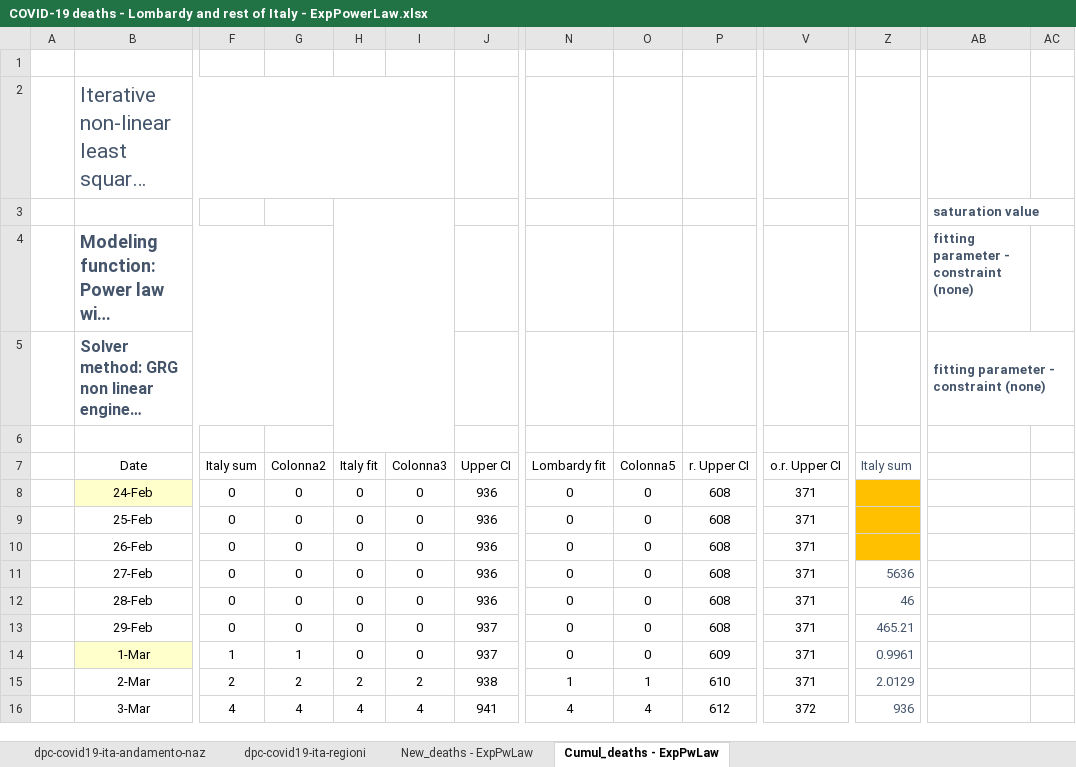
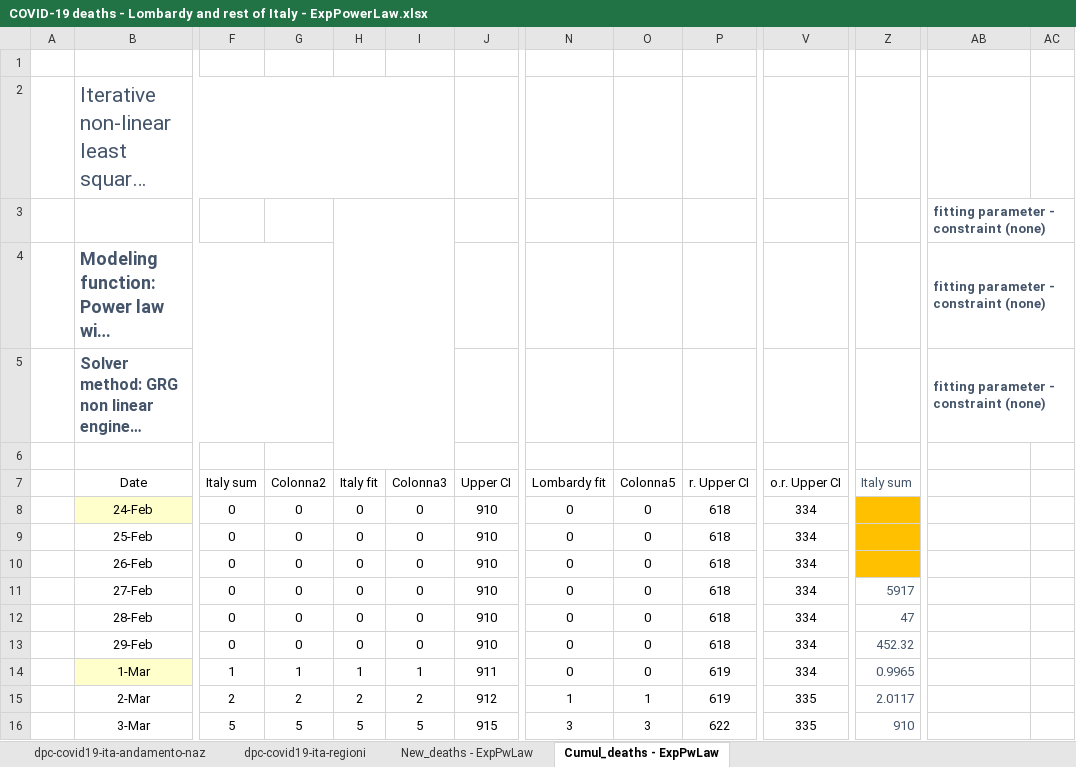
Before and after one commit to pfnali/Covid-19, an Excel workbook: COVID-19 deaths - Lombardy and rest of Italy - ExpPowerLaw.xlsx, sheet Cumul_deaths - ExpPwLaw, drawn as a sheet; only a part is shown, gaps mark what is left out; long unchanged cells end in …; values as stored, in another font and other column widths than the file's, no borders; charts and pictures and table styles not drawn; removed rows and columns are numbered as before the commit, all else as after; rows hold the shown columns only; the diff covers the shown part only; the diff names each change by its address in the sheet, - before the commit and + after, or states it on an @@ line.

```diff
--- a/COVID-19 deaths - Lombardy and rest of Italy - ExpPowerLaw.xlsx (sheet Cumul_deaths - ExpPwLaw)
+++ b/COVID-19 deaths - Lombardy and rest of Italy - ExpPowerLaw.xlsx (sheet Cumul_deaths - ExpPwLaw)
-row 3:  |  |  |  |  |  |  |  |  |  |  |  | saturation value
+row 3:  |  |  |  |  |  |  |  |  |  |  |  | fitting parameter - constraint (none)
+AB4:AF4 merged
-J8:J12 (Upper CI): 936
+J8:J12 (Upper CI): 910
-P8:P13 (r. Upper CI): 608
+P8:P13 (r. Upper CI): 618
-V8:V14 (o.r. Upper CI): 371
+V8:V14 (o.r. Upper CI): 334
-Z11 (Italy sum): 5636
+Z11 (Italy sum): 5917
-Z12 (Italy sum): 46
+Z12 (Italy sum): 47
-J13 (Upper CI): 937
+J13 (Upper CI): 910
-Z13 (Italy sum): 465.21
+Z13 (Italy sum): 452.32
-H14 (Italy fit): 0
+H14 (Italy fit): 1
-I14 (Colonna3): 0
+I14 (Colonna3): 1
-J14 (Upper CI): 937
+J14 (Upper CI): 911
-P14 (r. Upper CI): 609
+P14 (r. Upper CI): 619
-Z14 (Italy sum): 0.9961
+Z14 (Italy sum): 0.9965
-J15 (Upper CI): 938
+J15 (Upper CI): 912
-P15 (r. Upper CI): 610
+P15 (r. Upper CI): 619
-V15 (o.r. Upper CI): 371
+V15 (o.r. Upper CI): 335
-Z15 (Italy sum): 2.0129
+Z15 (Italy sum): 2.0117
-F16 (Italy sum): 4
+F16 (Italy sum): 5
-G16 (Colonna2): 4
+G16 (Colonna2): 5
-H16 (Italy fit): 4
+H16 (Italy fit): 5
-I16 (Colonna3): 4
+I16 (Colonna3): 5
-J16 (Upper CI): 941
+J16 (Upper CI): 915
-N16 (Lombardy fit): 4
+N16 (Lombardy fit): 3
-O16 (Colonna5): 4
+O16 (Colonna5): 3
-P16 (r. Upper CI): 612
+P16 (r. Upper CI): 622
-V16 (o.r. Upper CI): 372
+V16 (o.r. Upper CI): 335
-Z16 (Italy sum): 936
+Z16 (Italy sum): 910
```
Also changed, not shown: 633 edited cells elsewhere in this sheet, sheet New_deaths - ExpPwLaw, sheet dpc-covid19-ita-regioni, sheet dpc-covid19-ita-andamento-naz, hidden cells, charts or pictures, COVID-19 Italy Confirmed Cases Recovered and Deaths - ExpPowerLaw.xlsx.
